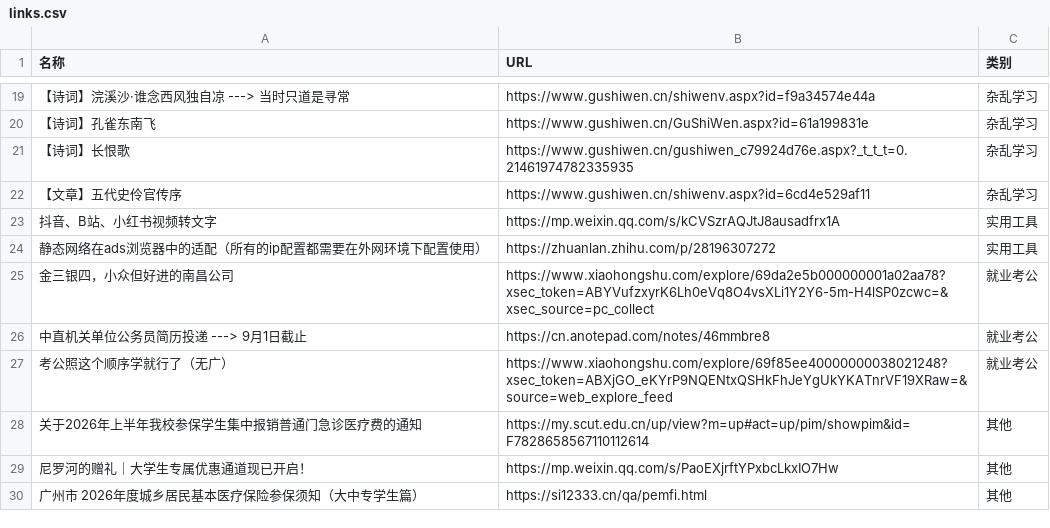
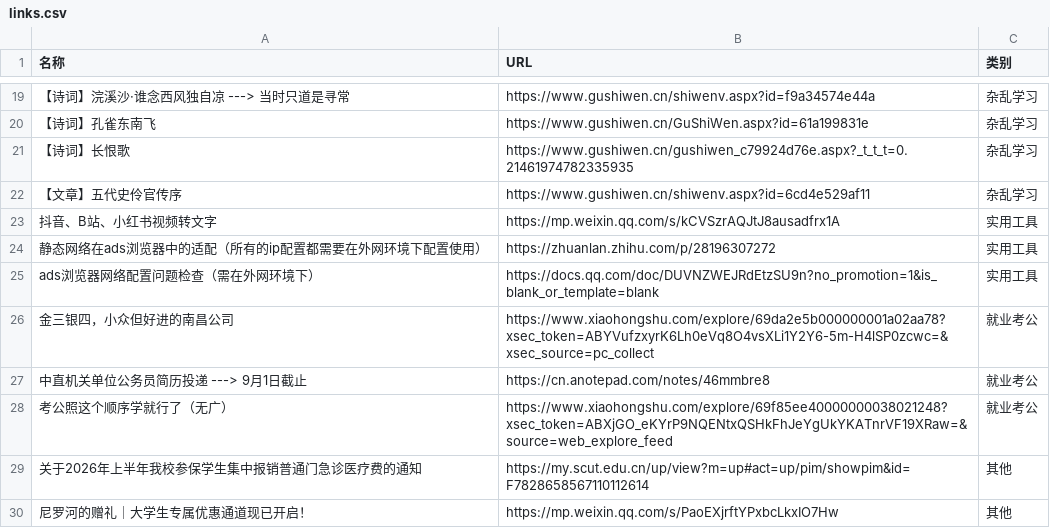
Before and after one commit to wwff3170-debug/link-manager, a CSV file: links.csv, drawn as a sheet; only a part is shown, gaps mark what is left out; the shorter side is filled out with more unchanged rows; the diff names each change by its address in the sheet, - before the commit and + after, or states it on an @@ line.

Commit message:
更新链接数据

```diff
--- a/links.csv
+++ b/links.csv
+row 25: ads浏览器网络配置问题检查（需在外网环境下） | https://docs.qq.com/doc/DUVNZWEJRdEtzSU9n?no_promotion=1&is_blank_or_template=blank | 实用工具
```
